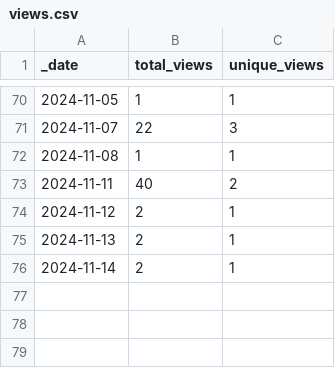
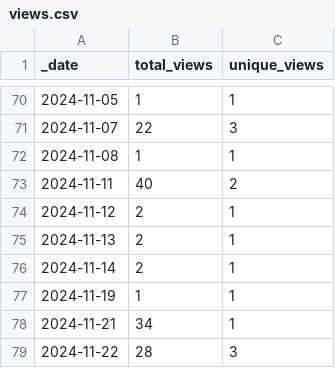
Before and after one commit to ansible-middleware/amq_streams, a CSV file: traffic/views.csv, drawn as a sheet; only a part is shown, gaps mark what is left out.

Commit message:
GitHub traffic

```diff
--- a/traffic/views.csv
+++ b/traffic/views.csv
@@ -76 +76,4 @@ _date,total_views,unique_views
 2024-11-14,2,1
+2024-11-19,1,1
+2024-11-21,34,1
+2024-11-22,28,3
```
Also changed, not shown: traffic/clones.csv, 1 other file.
